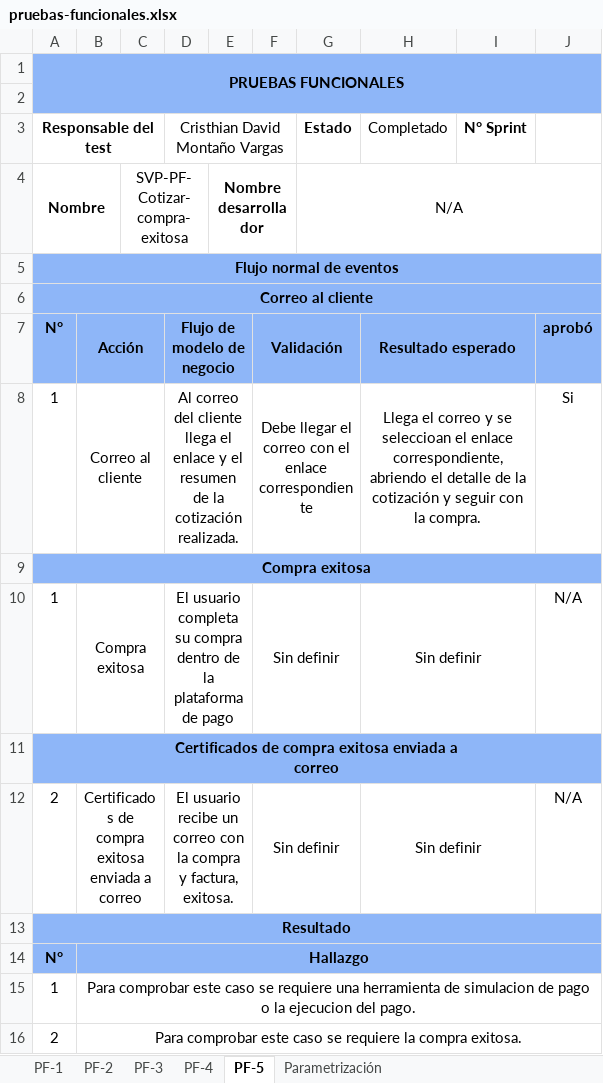
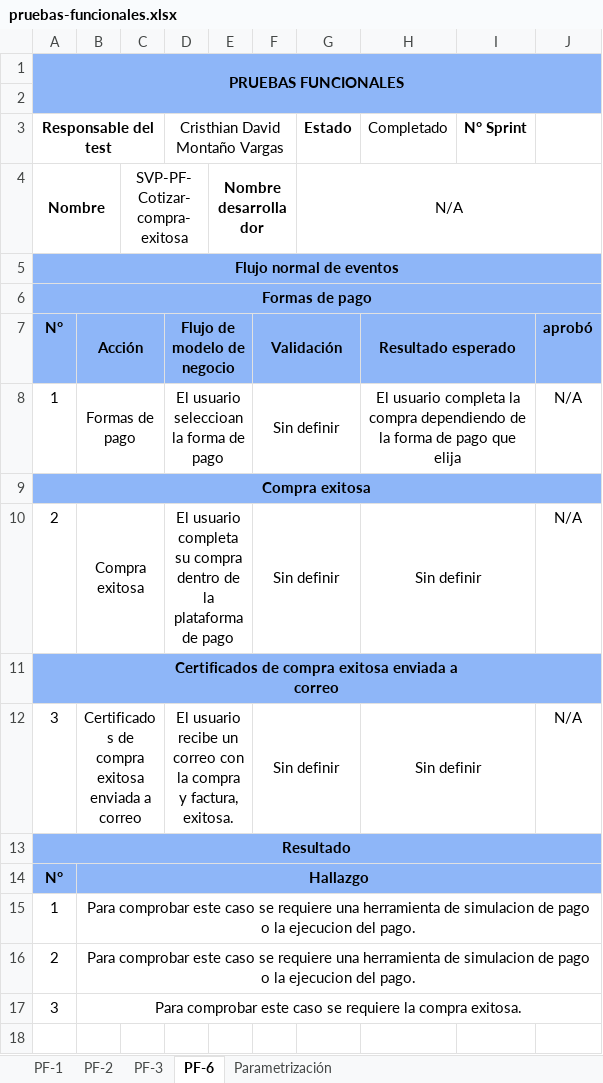
Before and after one commit to crisdavid323/prueba-tecnica, an Excel workbook: pruebas-funcionales/Serguros-de-viaje-mundial/pruebas-funcionales.xlsx, sheet PF-6, drawn as a sheet; values as stored, in another font and other column widths than the file's, no borders; removed rows and columns are numbered as before the commit, all else as after; the diff names each change by its address in the sheet, - before the commit and + after, or states it on an @@ line.

```diff
--- a/pruebas-funcionales/Serguros-de-viaje-mundial/pruebas-funcionales.xlsx (sheet PF-6)
+++ b/pruebas-funcionales/Serguros-de-viaje-mundial/pruebas-funcionales.xlsx (sheet PF-6)
-sheet tab: PF-5
+sheet tab: PF-6
-sheet tab: PF-4
-A6 (Responsable del test): Correo al cliente
+A6 (Responsable del test): Formas de pago
-row 8: 1 | Correo al cliente |  | Al correo del cliente llega el enlace y el resumen de la cotización realizada. |  | Debe llegar el correo con el enlace correspondiente |  | Llega el correo y se seleccioan el enlace correspondiente, abriendo el detalle de la cotización y seguir con la compra. |  | Si
+row 8: 1 | Formas de pago |  | El usuario seleccioan la forma de pago |  | Sin definir |  | El usuario completa la compra dependiendo de la forma de pago que elija |  | N/A
-A10 (Responsable del test): 1
+A10 (Responsable del test): 2
-A12 (Responsable del test): 2
+A12 (Responsable del test): 3
-B16: …se requiere la compra exitosa.
+B16: …se requiere una herramienta de simulacion de pago o la ejecucion del pago.
+row 17: 3 | Para comprobar este caso se requiere la compra exitosa.
```
Also changed, not shown: sheet PF-3, sheet PF-2, sheet PF-1, pruebas-unitarias/Serguros-de-viaje-mundial/Pruebas-Unitarias.xlsx.
